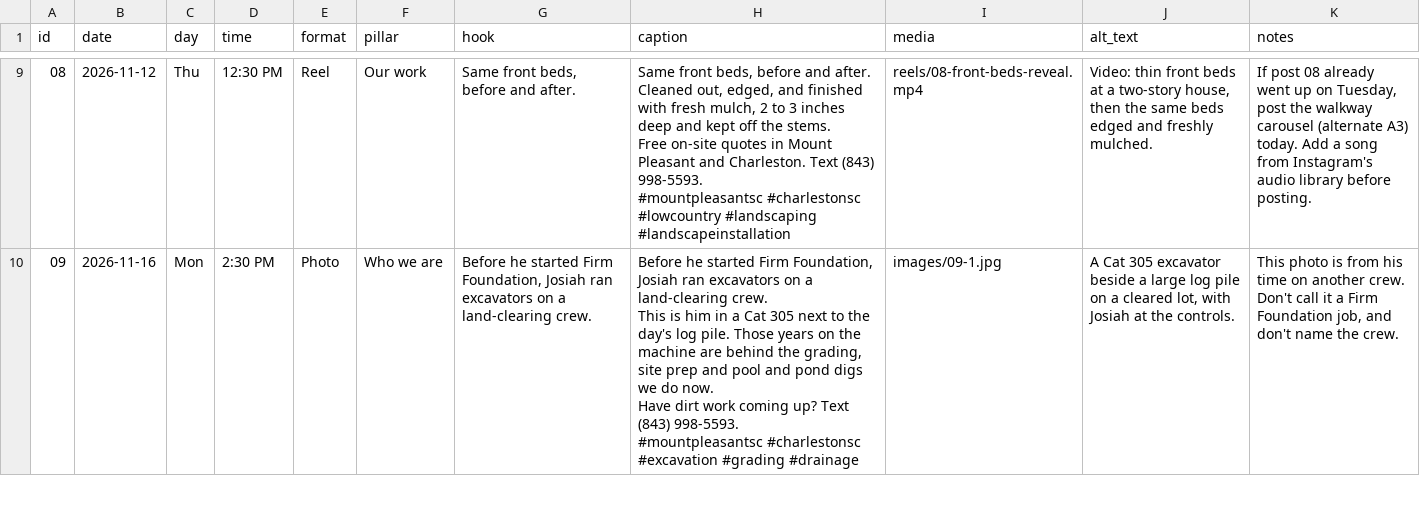
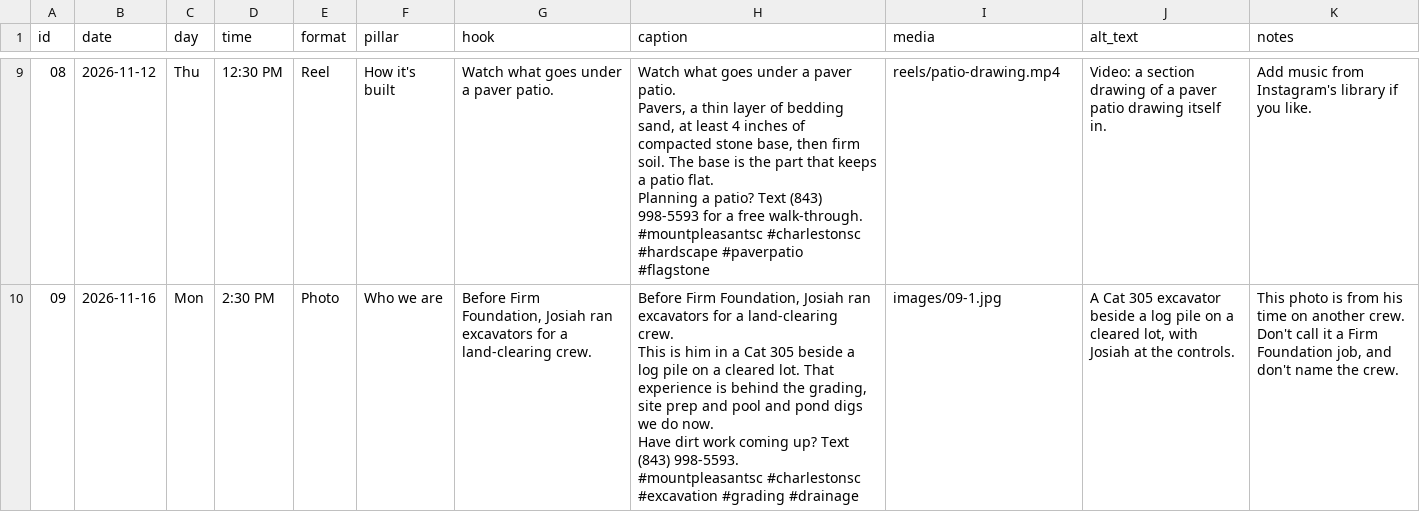
Before and after one commit to LammersFirmFoundation/firmfoundation, a CSV file: marketing/content/2026-11/calendar.csv, drawn as a sheet; only a part is shown, gaps mark what is left out; ↵ is a line break in a cell; the diff covers the shown part only; the diff names each change by its address in the sheet, - before the commit and + after, or states it on an @@ line.

Commit message:
Rework November's posts after fact-check and red-team review
Fixes from the checks: the new-excavator Reel moves to the first week, three
drawing Reels (patio base, grading, drainage) replace repeats of the same two
jobs, the patio post says fabric is for wet ground and the 4-inch base is for
well-drained soil, the mulch line matches Clemson's stem-rot wording, and the
crew-era Cat 305 card drops the logo. Hooks open with the point instead of a
label, alt text stays under 100 characters, call-to-action cards drop to
three, review requests drop to two, and posts that quote a customer wait for
their yes. Posting rules now have Will scheduling the week and each Wednesday
post going to the Google profile.

```diff
--- a/marketing/content/2026-11/calendar.csv
+++ b/marketing/content/2026-11/calendar.csv
-F9 (pillar): Our work
+F9 (pillar): How it's built
-G9 (hook): Same front beds, before and after.
+G9 (hook): Watch what goes under a paver patio.
-H9 (caption): Same front beds, before and after. ↵ Cleaned out, edged, and finished with fresh mulch, 2 to 3 inches deep and kept off the stems. ↵ Free on-site quotes in Mount Pleasant and Charleston. Text (843) 998-5593. ↵ #mountpleasantsc #charlestonsc #lowcountry #landscaping #landscapeinstallation
+H9 (caption): Watch what goes under a paver patio. ↵ Pavers, a thin layer of bedding sand, at least 4 inches of compacted stone base, then firm soil. The base is the part that keeps a patio flat. ↵ Planning a patio? Text (843) 998-5593 for a free walk-through. ↵ #mountpleasantsc #charlestonsc #hardscape #paverpatio #flagstone
-I9 (media): reels/08-front-beds-reveal.mp4
+I9 (media): reels/patio-drawing.mp4
-J9 (alt_text): Video: thin front beds at a two-story house, then the same beds edged and freshly mulched.
+J9 (alt_text): Video: a section drawing of a paver patio drawing itself in.
-K9 (notes): If post 08 already went up on Tuesday, post the walkway carousel (alternate A3) today. Add a song from Instagram's audio library before posting.
+K9 (notes): Add music from Instagram's library if you like.
-G10 (hook): Before he started Firm Foundation, Josiah ran excavators on a land-clearing…
+G10 (hook): Before Firm Foundation, Josiah ran excavators for a land-clearing…
-H10 (caption): Before he started Firm Foundation, Josiah ran excavators on a land-clearing crew. ↵ This is him in a Cat 305 next to the day's log pile. Those years on the machine are behind the…
+H10 (caption): Before Firm Foundation, Josiah ran excavators for a land-clearing crew. ↵ This is him in a Cat 305 beside a log pile on a cleared lot. That experience is behind the…
-J10 (alt_text): …beside a large log pile…
+J10 (alt_text): …beside a log pile…
```
Also changed, not shown: 2 added rows and 76 edited cells elsewhere in this file, 36 other files.
